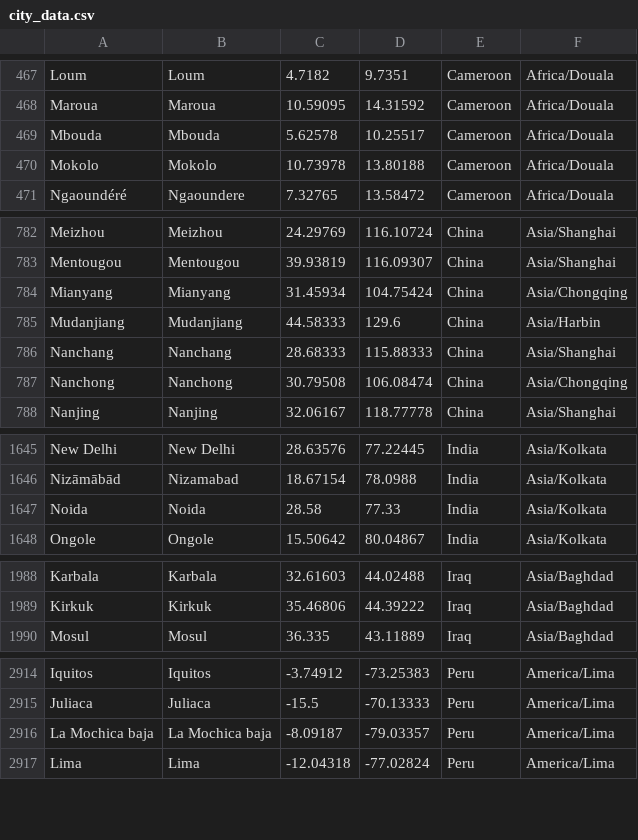
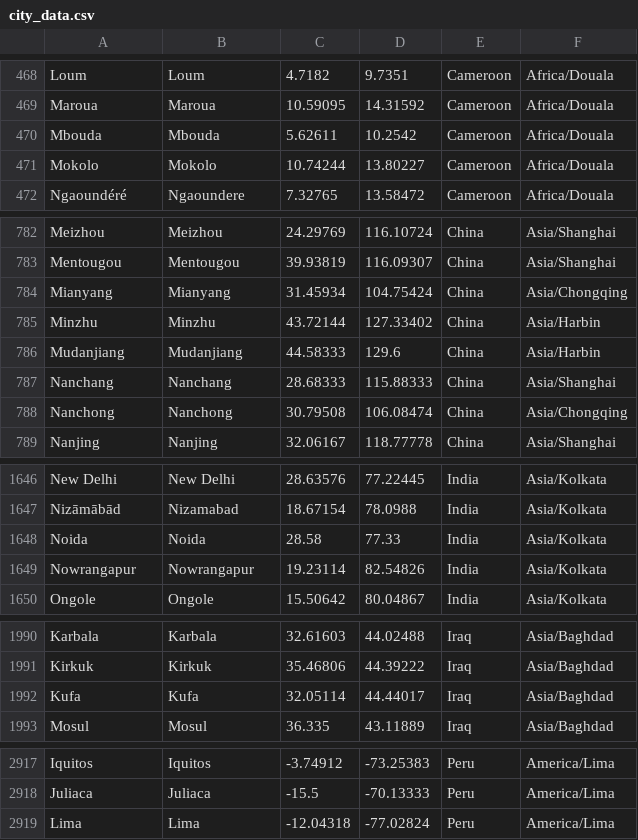
Before and after one commit to arminha/worldclockwidget, a CSV file: worldclockwidget/src/main/assets/city_data.csv, drawn as a sheet; only a part is shown, gaps mark what is left out; the diff covers the shown part only.

```diff
--- a/worldclockwidget/src/main/assets/city_data.csv
+++ b/worldclockwidget/src/main/assets/city_data.csv
@@ -468,4 +469,4 @@ Loum	Loum	4.7182	9.7351	Cameroon	Africa/Douala
 Maroua	Maroua	10.59095	14.31592	Cameroon	Africa/Douala
-Mbouda	Mbouda	5.62578	10.25517	Cameroon	Africa/Douala
-Mokolo	Mokolo	10.73978	13.80188	Cameroon	Africa/Douala
+Mbouda	Mbouda	5.62611	10.2542	Cameroon	Africa/Douala
+Mokolo	Mokolo	10.74244	13.80227	Cameroon	Africa/Douala
 Ngaoundéré	Ngaoundere	7.32765	13.58472	Cameroon	Africa/Douala
@@ -784,2 +784,3 @@ Mentougou	Mentougou	39.93819	116.09307	China	Asia/Shanghai
 Mianyang	Mianyang	31.45934	104.75424	China	Asia/Chongqing
+Minzhu	Minzhu	43.72144	127.33402	China	Asia/Harbin
 Mudanjiang	Mudanjiang	44.58333	129.6	China	Asia/Harbin
@@ -1647,2 +1648,3 @@ Nizāmābād	Nizamabad	18.67154	78.0988	India	Asia/Kolkata
 Noida	Noida	28.58	77.33	India	Asia/Kolkata
+Nowrangapur	Nowrangapur	19.23114	82.54826	India	Asia/Kolkata
 Ongole	Ongole	15.50642	80.04867	India	Asia/Kolkata
@@ -1989,2 +1991,3 @@ Karbala	Karbala	32.61603	44.02488	Iraq	Asia/Baghdad
 Kirkuk	Kirkuk	35.46806	44.39222	Iraq	Asia/Baghdad
+Kufa	Kufa	32.05114	44.44017	Iraq	Asia/Baghdad
 Mosul	Mosul	36.335	43.11889	Iraq	Asia/Baghdad
@@ -2915,3 +2918,2 @@ Iquitos	Iquitos	-3.74912	-73.25383	Peru	America/Lima
 Juliaca	Juliaca	-15.5	-70.13333	Peru	America/Lima
-La Mochica baja	La Mochica baja	-8.09187	-79.03357	Peru	America/Lima
 Lima	Lima	-12.04318	-77.02824	Peru	America/Lima
```
Also changed, not shown: 9 added rows, 5 removed rows and 49 edited cells elsewhere in this file, 2 other files.
